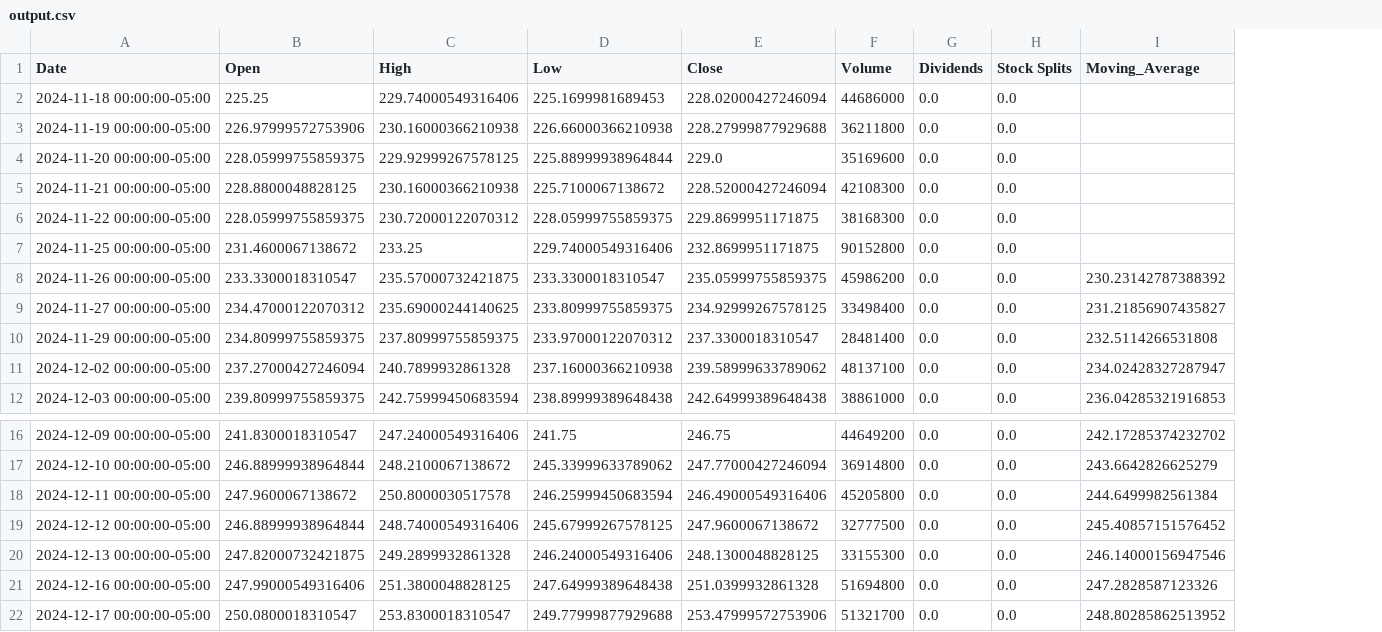
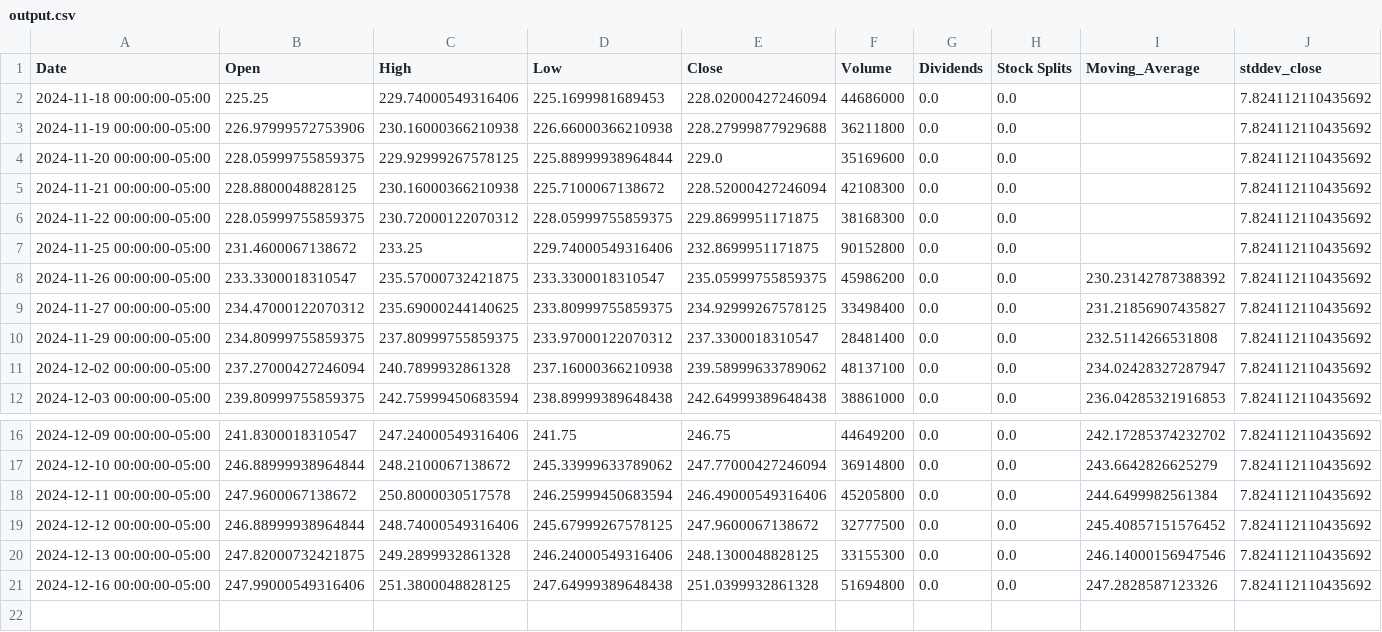
Before and after one commit to VaLeNTin-prog94/-Internship, a CSV file: output.csv, drawn as a sheet; only a part is shown, gaps mark what is left out; removed rows and columns are numbered as before the commit, all else as after; the diff names each change by its address in the sheet, - before the commit and + after, or states it on an @@ line.

```diff
--- a/output.csv
+++ b/output.csv
+column J (stddev_close), rows 2-12: all 7.824112110435692; rows 16-21: all 7.824112110435692
-row 22: 2024-12-17 00:00:00-05:00 | 250.0800018310547 | 253.8300018310547 | 249.77999877929688 | 253.47999572753906 | 51321700 | 0.0 | 0.0 | 248.80285862513952
```
Also changed, not shown: 16 other files.
